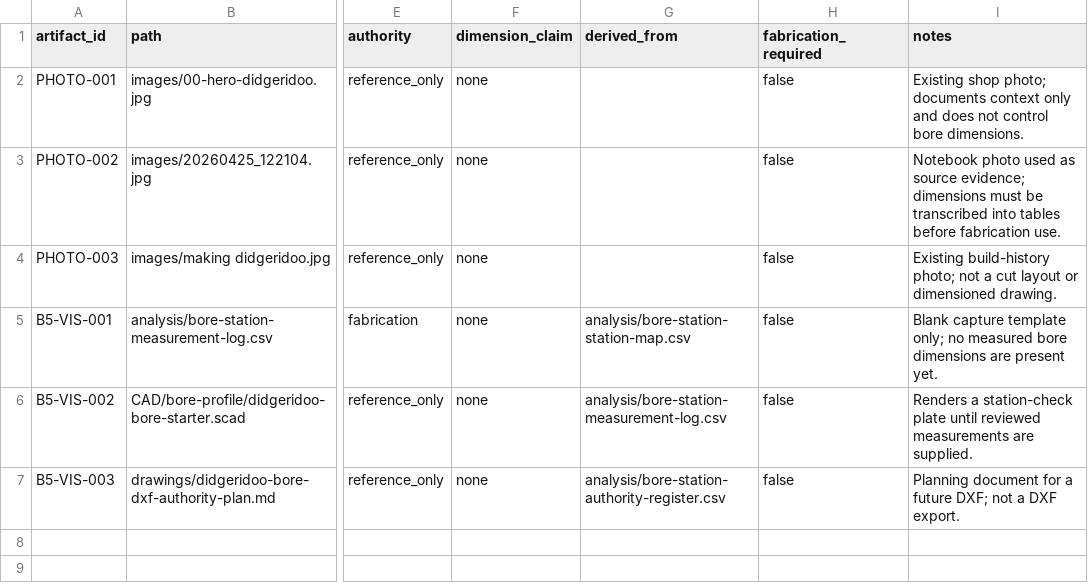
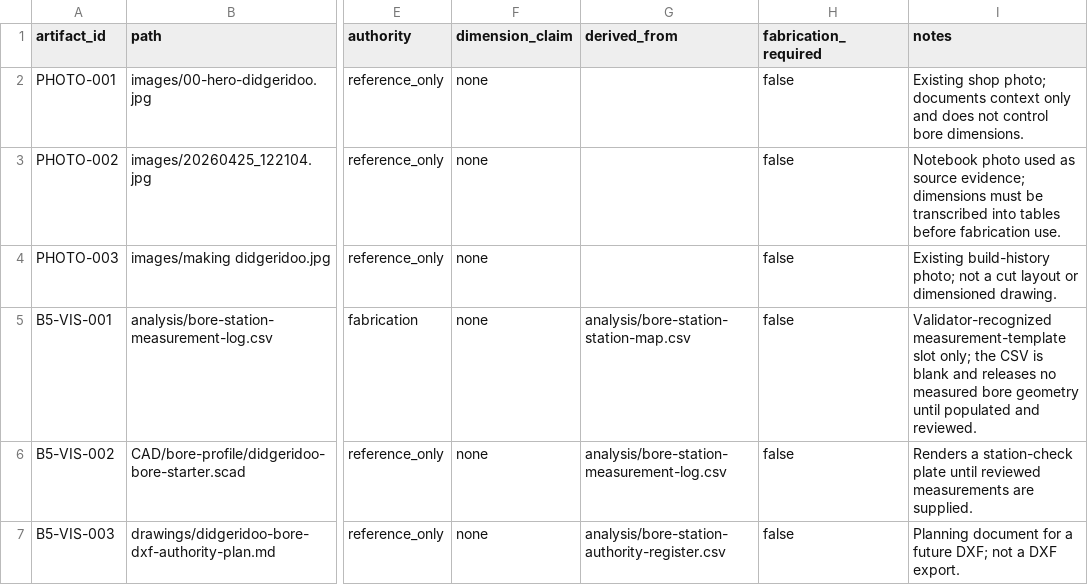
Before and after one commit to tonykoop/didgeridoo, a CSV file: visual-output-register.csv, drawn as a sheet; only a part is shown, gaps mark what is left out; the diff names each change by its address in the sheet, - before the commit and + after, or states it on an @@ line.

```diff
--- a/visual-output-register.csv
+++ b/visual-output-register.csv
-I5 (notes): Blank capture template only; no measured bore dimensions are present yet.
+I5 (notes): Validator-recognized measurement-template slot only; the CSV is blank and releases no measured bore geometry until populated and reviewed.
```
Also changed, not shown: validation.csv, 5 other files.
